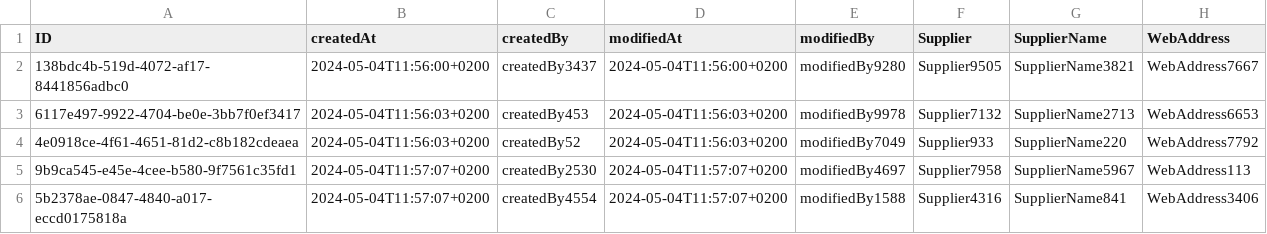
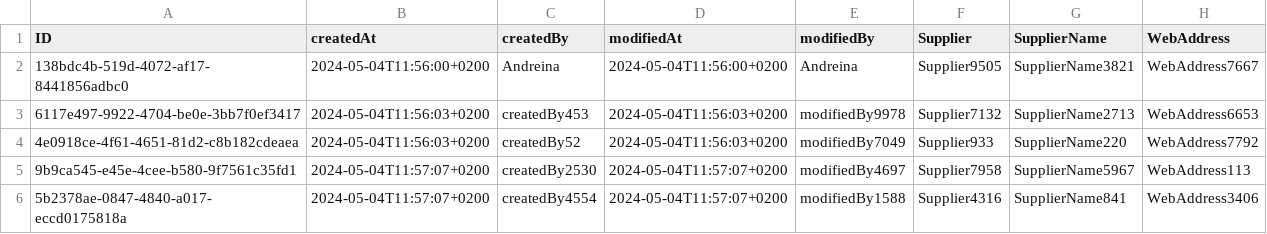
Before and after one commit to andreinaz98/a24c268, a CSV file: db/data/com.logaligroup-Suppliers.csv, drawn as a sheet.

```diff
--- a/db/data/com.logaligroup-Suppliers.csv
+++ b/db/data/com.logaligroup-Suppliers.csv
@@ -1,3 +1,3 @@
 ID;createdAt;createdBy;modifiedAt;modifiedBy;Supplier;SupplierName;WebAddress
-138bdc4b-519d-4072-af17-8441856adbc0;2024-05-04T11:56:00+0200;createdBy3437;2024-05-04T11:56:00+0200;modifiedBy9280;Supplier9505;SupplierName3821;WebAddress7667
+138bdc4b-519d-4072-af17-8441856adbc0;2024-05-04T11:56:00+0200;Andreina;2024-05-04T11:56:00+0200;Andreina;Supplier9505;SupplierName3821;WebAddress7667
 6117e497-9922-4704-be0e-3bb7f0ef3417;2024-05-04T11:56:03+0200;createdBy453;2024-05-04T11:56:03+0200;modifiedBy9978;Supplier7132;SupplierName2713;WebAddress6653
```
Also changed, not shown: db/data/com.logaligroup-Products.csv.
